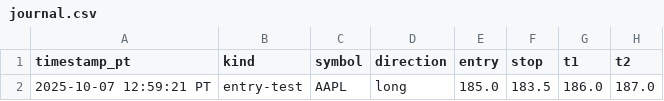
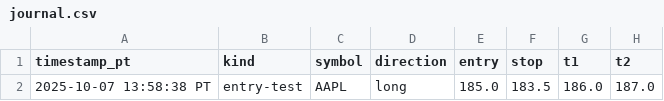
Before and after one commit to StrattonOakmontAI/ict-watchlists-starter, a CSV file: journal/journal.csv, drawn as a sheet; only a part is shown; the diff names each change by its address in the sheet, - before the commit and + after, or states it on an @@ line.

```diff
--- a/journal/journal.csv
+++ b/journal/journal.csv
-A2 (timestamp_pt): 2025-10-07 12:59:21 PT
+A2 (timestamp_pt): 2025-10-07 13:58:38 PT
```
